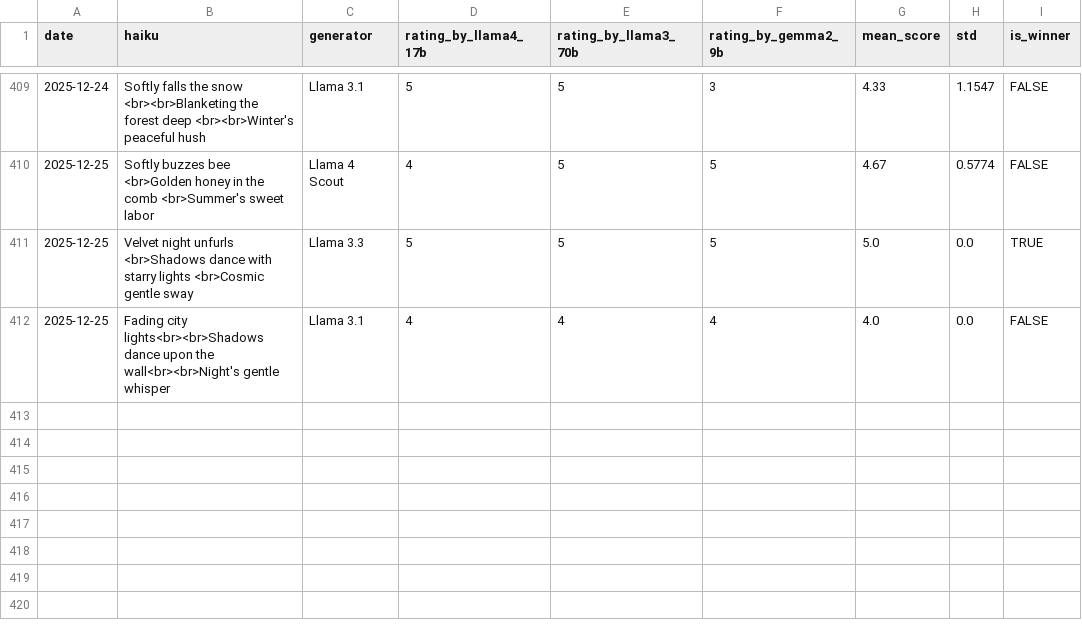
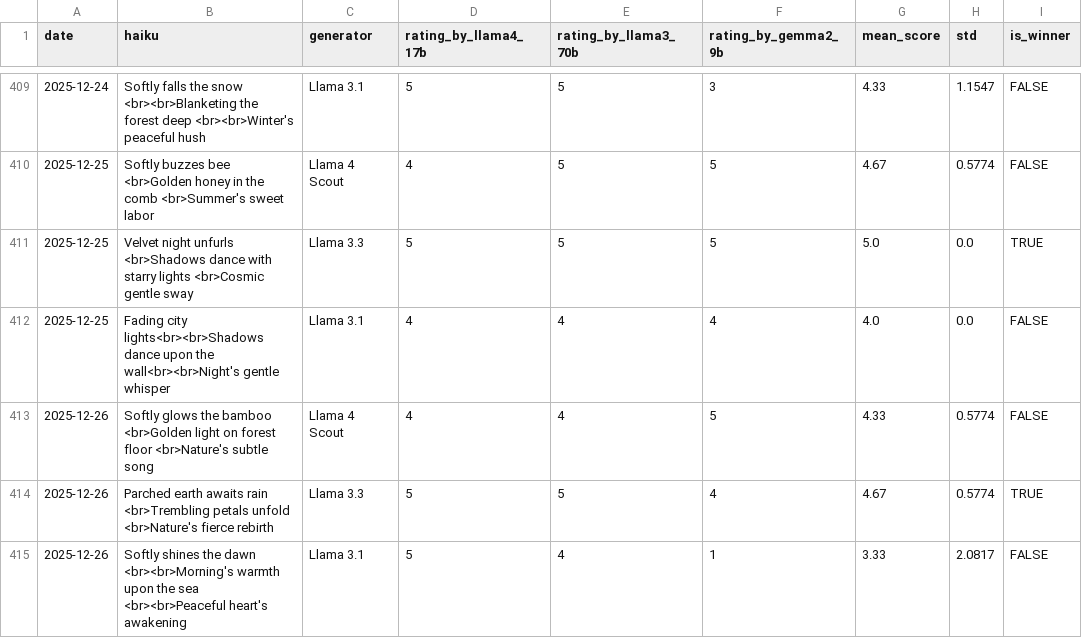
Before and after one commit to abeljohny/abeljohny, a CSV file: assets/history.csv, drawn as a sheet; only a part is shown, gaps mark what is left out; the diff names each change by its address in the sheet, - before the commit and + after, or states it on an @@ line.

```diff
--- a/assets/history.csv
+++ b/assets/history.csv
+row 413: 2025-12-26 | Softly glows the bamboo <br>Golden light on forest floor <br>Nature's subtle song | Llama 4 Scout | 4 | 4 | 5 | 4.33 | 0.5774 | FALSE
+row 414: 2025-12-26 | Parched earth awaits rain <br>Trembling petals unfold <br>Nature's fierce rebirth | Llama 3.3 | 5 | 5 | 4 | 4.67 | 0.5774 | TRUE
+row 415: 2025-12-26 | Softly shines the dawn <br><br>Morning's warmth upon the sea <br><br>Peaceful heart's awakening | Llama 3.1 | 5 | 4 | 1 | 3.33 | 2.0817 | FALSE
```
Also changed, not shown: 2 other files.
